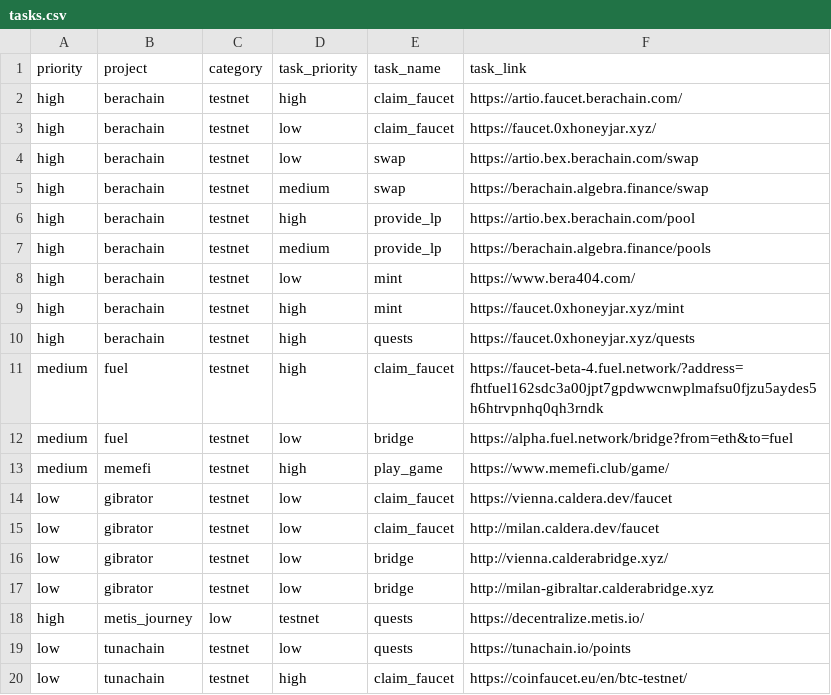
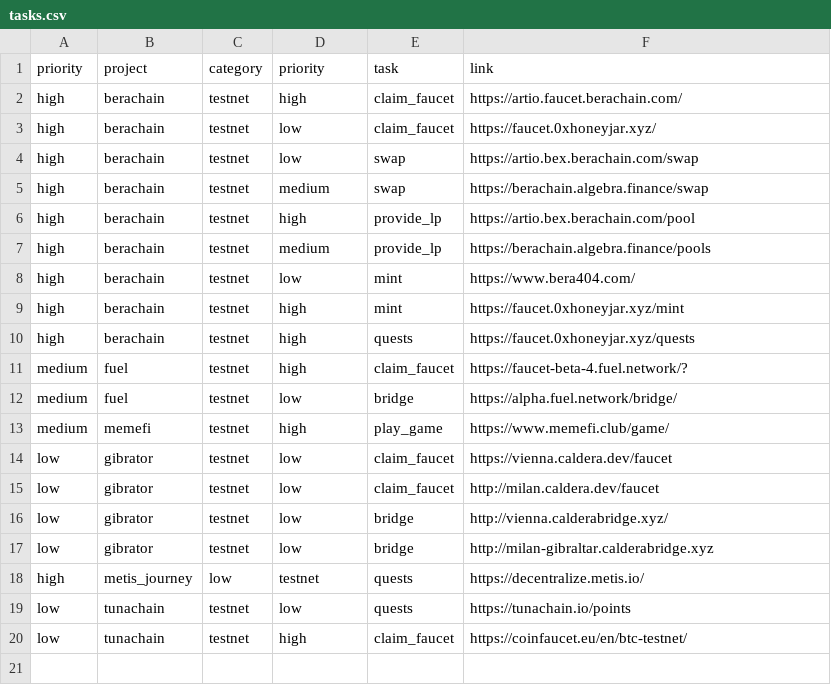
Before and after one commit to Pherela/AirdropTODO, a CSV file: tasks.csv, drawn as a sheet.

Commit message:
early work for view_data

```diff
--- a/tasks.csv
+++ b/tasks.csv
@@ -1,2 +1,2 @@
-priority,project,category,task_priority,task_name,task_link
+priority,project,category,priority,task,link
 high,berachain,testnet,high,claim_faucet,https://artio.faucet.berachain.com/
@@ -10,4 +10,4 @@ high,berachain,testnet,high,mint,https://faucet.0xhoneyjar.xyz/mint
 high,berachain,testnet,high,quests,https://faucet.0xhoneyjar.xyz/quests
-medium,fuel,testnet,high,claim_faucet,https://faucet-beta-4.fuel.network/?address=fhtfuel162sdc3a00jpt7gpdwwcnwplmafsu0fjzu5aydes5h6htrvpnhq0qh3rndk
-medium,fuel,testnet,low,bridge,https://alpha.fuel.network/bridge?from=eth&to=fuel
+medium,fuel,testnet,high,claim_faucet,https://faucet-beta-4.fuel.network/?
+medium,fuel,testnet,low,bridge,https://alpha.fuel.network/bridge/
 medium,memefi,testnet,high,play_game,https://www.memefi.club/game/
```
Also changed, not shown: 1 other file.
